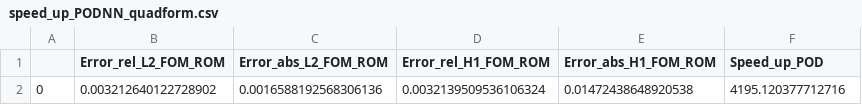
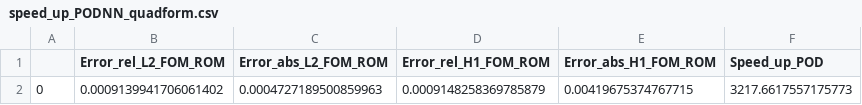
Before and after one commit to martadiridolfi/MOR, a CSV file: speed_up_PODNN_quadform.csv, drawn as a sheet; removed rows and columns are numbered as before the commit, all else as after; the diff names each change by its address in the sheet, - before the commit and + after, or states it on an @@ line.

```diff
--- a/speed_up_PODNN_quadform.csv
+++ b/speed_up_PODNN_quadform.csv
-row 2: 0 | 0.003212640122728902 | 0.0016588192568306136 | 0.0032139509536106324 | 0.01472438648920538 | 4195.120377712716
+row 2: 0 | 0.0009139941706061402 | 0.0004727189500859963 | 0.0009148258369785879 | 0.00419675374767715 | 3217.6617557175773
```
Also changed, not shown: 2 other files.
